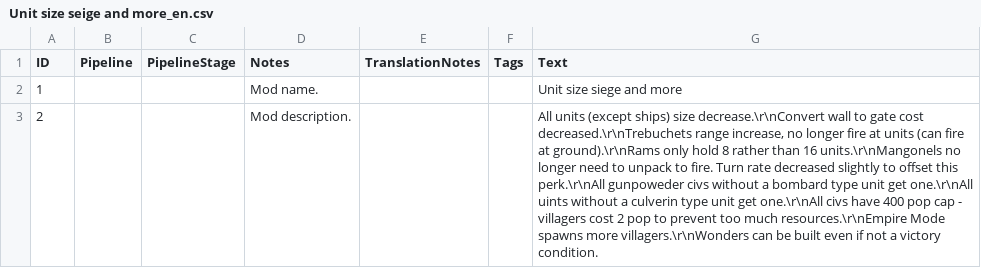
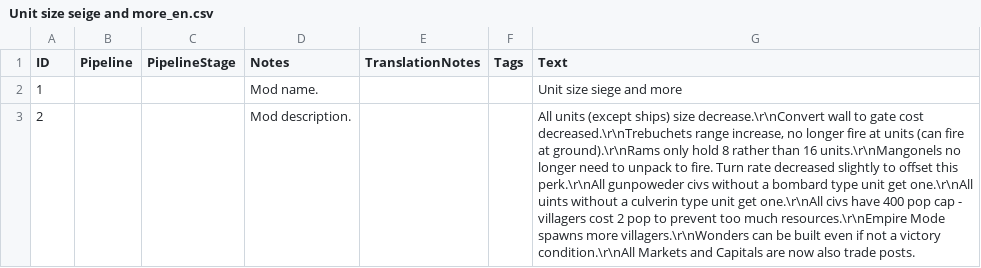
Before and after one commit to JamesLDeveloper/Unit-size-siege-and-more, a CSV file: assets/locdb/Unit size seige and more_en.csv, drawn as a sheet; the diff names each change by its address in the sheet, - before the commit and + after, or states it on an @@ line.

Commit message:
updated mod description to include capitals and markets acting as trade posts

```diff
--- a/assets/locdb/Unit size seige and more_en.csv
+++ b/assets/locdb/Unit size seige and more_en.csv
-G3 (Text): …a victory condition.
+G3 (Text): …a victory condition.\r\nAll Markets and Capitals are now also trade posts.
```
Also changed, not shown: 2 other files.
